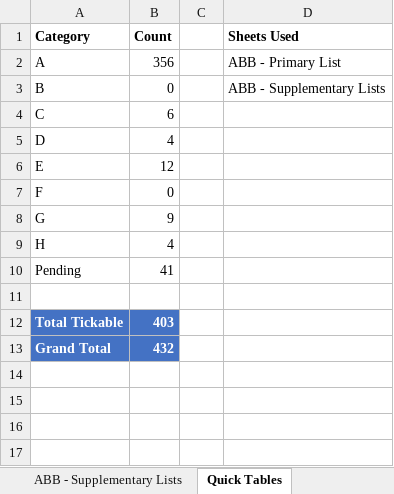
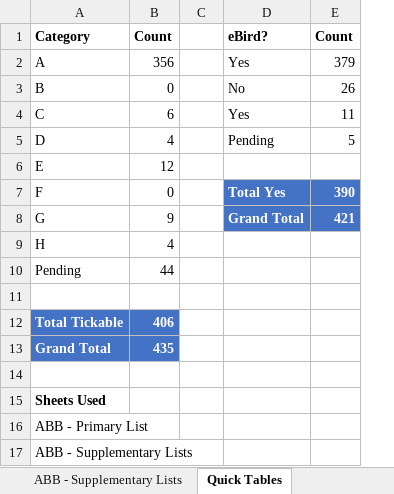
Before and after one commit to bird-team/brisbane-bird-atlas, an Excel workbook: resources/ABB_WorkingList_v1.0.xlsx, sheet Quick Tables, drawn as a sheet; values as stored, in another font and other column widths than the file's, no borders; table styles not drawn; removed rows and columns are numbered as before the commit, all else as after; the diff names each change by its address in the sheet, - before the commit and + after, or states it on an @@ line.

Commit message:
Update ABB_WorkingList_v1.0.xlsx
added a quickview table and a couple more species

```diff
--- a/resources/ABB_WorkingList_v1.0.xlsx (sheet Quick Tables)
+++ b/resources/ABB_WorkingList_v1.0.xlsx (sheet Quick Tables)
-column D, rows 1-3: Sheets Used | ABB - Primary List | ABB - Supplementary Lists
+column D, rows 1-8: eBird? | Yes | No | Yes | Pending |  | Total Yes | Grand Total
+column E, rows 1-8: Count | 379 | 26 | 11 | 5 |  | 390 | 421
-B10: 41
+B10: 44
-B12: 403
+B12: 406
-B13: 432
+B13: 435
+row 14: (empty)
+row 15: Sheets Used
+row 16: ABB - Primary List
+row 17: ABB - Supplementary Lists
```
Also changed, not shown: sheet ABB - Primary List, formulas that keep their value.
